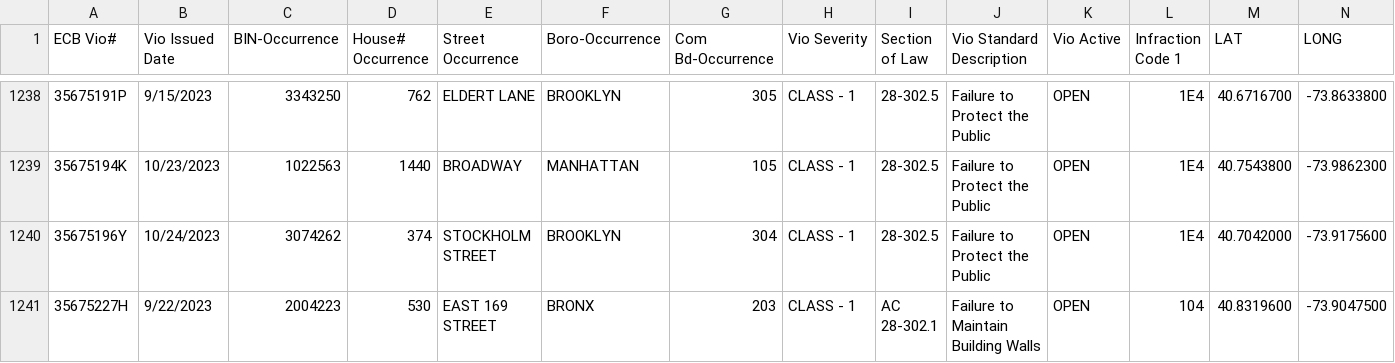
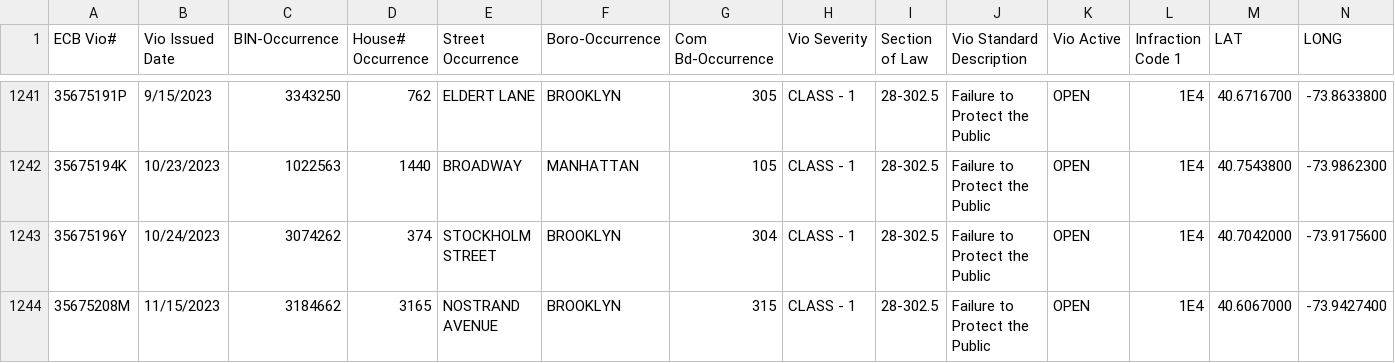
Before and after one commit to NYCDOB/FacadeSafetyReport, a CSV file: data/ActiveFacadeECBViolation.csv, drawn as a sheet; only a part is shown, gaps mark what is left out; the shorter side is filled out with more unchanged rows; the diff covers the shown part only.

```diff
--- a/data/ActiveFacadeECBViolation.csv
+++ b/data/ActiveFacadeECBViolation.csv
@@ -1240 +1243,2 @@ ECB Vio#,Vio Issued Date,BIN-Occurrence,House# Occurrence,Street Occurrence,Boro
 35675196Y,10/24/2023,3074262,374,STOCKHOLM STREET,BROOKLYN,304,CLASS - 1,28-302.5,Failure to Protect the Public,OPEN,1E4,40.7042000,-73.9175600
+35675208M,11/15/2023,3184662,3165,NOSTRAND AVENUE,BROOKLYN,315,CLASS - 1,28-302.5,Failure to Protect the Public,OPEN,1E4,40.6067000,-73.9427400
```
Also changed, not shown: 5 added rows and 2 removed rows elsewhere in this file, 1 other file.
